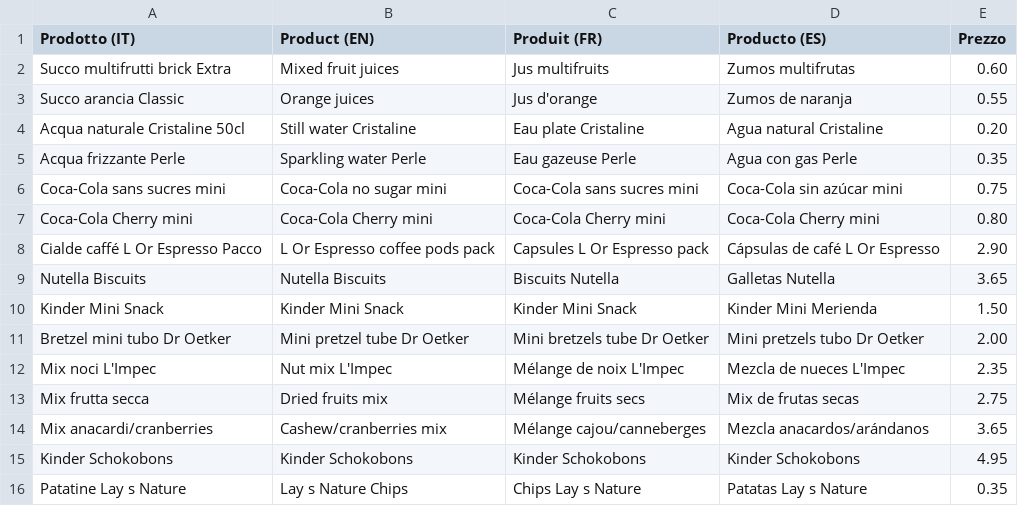
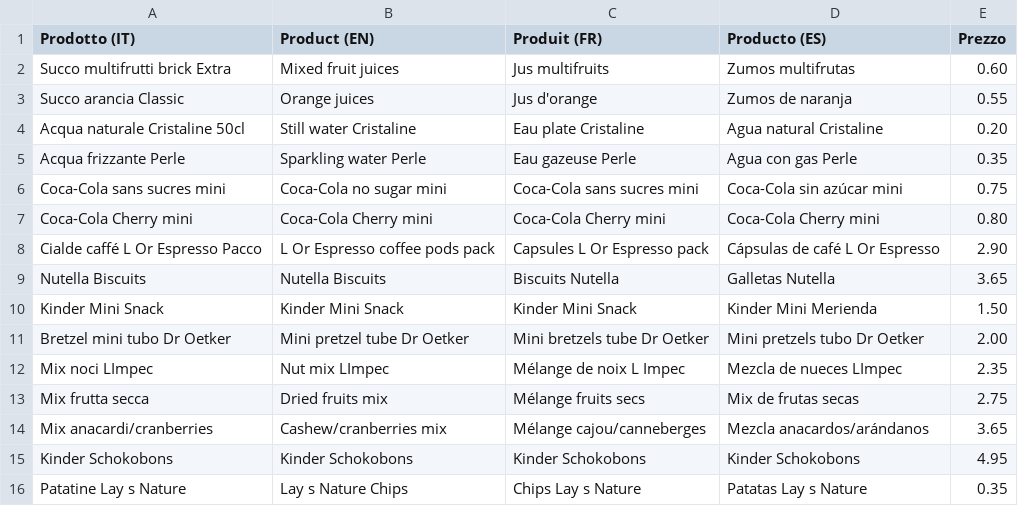
Before and after one commit to neadesign/minibar, a CSV file: listino.csv, drawn as a sheet.

Commit message:
listino.csv

```diff
--- a/listino.csv
+++ b/listino.csv
@@ -11,3 +11,3 @@ Kinder Mini Snack,Kinder Mini Snack,Kinder Mini Snack,Kinder Mini Merienda,1.50
 Bretzel mini tubo Dr Oetker,Mini pretzel tube Dr Oetker,Mini bretzels tube Dr Oetker,Mini pretzels tubo Dr Oetker,2.00
-Mix noci L'Impec,Nut mix L'Impec,Mélange de noix L'Impec,Mezcla de nueces L'Impec,2.35
+Mix noci LImpec,Nut mix LImpec,Mélange de noix L Impec,Mezcla de nueces LImpec,2.35
 Mix frutta secca,Dried fruits mix,Mélange fruits secs,Mix de frutas secas,2.75
```
